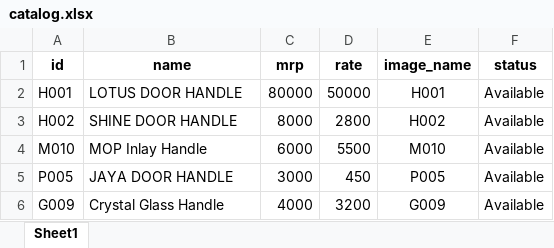
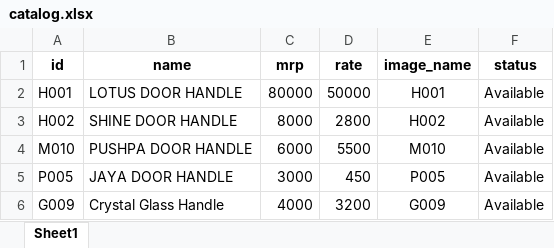
Before and after one commit to besecurehardware-IND/my-catalogue-app, an Excel workbook: catalog.xlsx, sheet Sheet1, drawn as a sheet; values as stored, in another font and other column widths than the file's, no borders; the diff names each change by its address in the sheet, - before the commit and + after, or states it on an @@ line.

```diff
--- a/catalog.xlsx (sheet Sheet1)
+++ b/catalog.xlsx (sheet Sheet1)
-B4 (name): MOP Inlay Handle
+B4 (name): PUSHPA DOOR HANDLE
```
Also changed, not shown: 1 other file.
